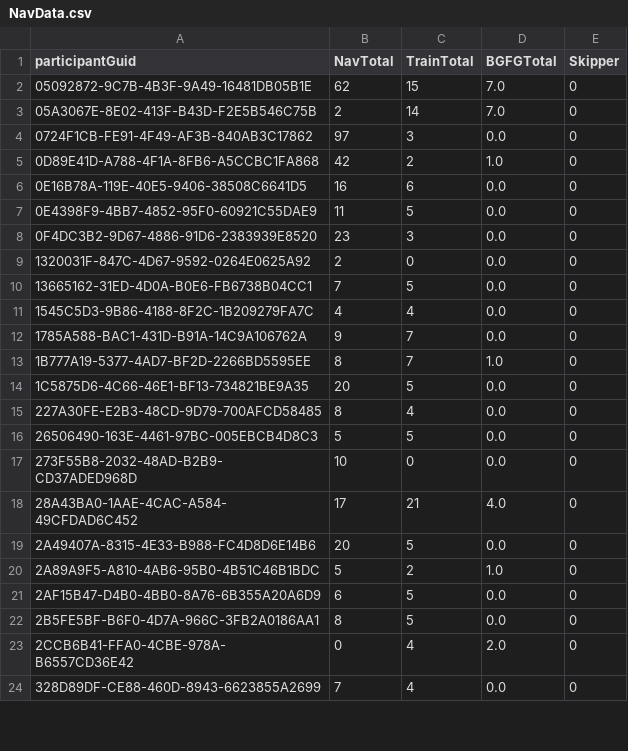
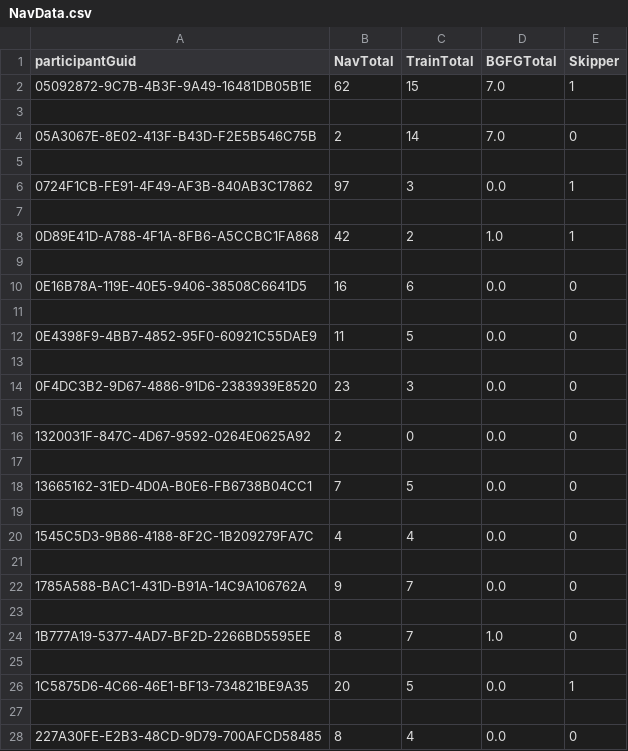
Before and after one commit to llamicron/TactileDataAnalysis, a CSV file: data/NavData.csv, drawn as a sheet; only a part is shown; the shorter side is filled out with more unchanged rows; the diff covers the shown part only.

```diff
--- a/data/NavData.csv
+++ b/data/NavData.csv
@@ -1,15 +1,28 @@
 participantGuid,NavTotal,TrainTotal,BGFGTotal,Skipper
-05092872-9C7B-4B3F-9A49-16481DB05B1E,62,15,7.0,0
+05092872-9C7B-4B3F-9A49-16481DB05B1E,62,15,7.0,1
+
 05A3067E-8E02-413F-B43D-F2E5B546C75B,2,14,7.0,0
-0724F1CB-FE91-4F49-AF3B-840AB3C17862,97,3,0.0,0
-0D89E41D-A788-4F1A-8FB6-A5CCBC1FA868,42,2,1.0,0
+
+0724F1CB-FE91-4F49-AF3B-840AB3C17862,97,3,0.0,1
+
+0D89E41D-A788-4F1A-8FB6-A5CCBC1FA868,42,2,1.0,1
+
 0E16B78A-119E-40E5-9406-38508C6641D5,16,6,0.0,0
+
 0E4398F9-4BB7-4852-95F0-60921C55DAE9,11,5,0.0,0
+
 0F4DC3B2-9D67-4886-91D6-2383939E8520,23,3,0.0,0
+
 1320031F-847C-4D67-9592-0264E0625A92,2,0,0.0,0
+
 13665162-31ED-4D0A-B0E6-FB6738B04CC1,7,5,0.0,0
+
 1545C5D3-9B86-4188-8F2C-1B209279FA7C,4,4,0.0,0
+
 1785A588-BAC1-431D-B91A-14C9A106762A,9,7,0.0,0
+
 1B777A19-5377-4AD7-BF2D-2266BD5595EE,8,7,1.0,0
-1C5875D6-4C66-46E1-BF13-734821BE9A35,20,5,0.0,0
+
+1C5875D6-4C66-46E1-BF13-734821BE9A35,20,5,0.0,1
+
 227A30FE-E2B3-48CD-9D79-700AFCD58485,8,4,0.0,0
```
Also changed, not shown: 68 added rows and 17 edited cells elsewhere in this file, 39 other files.
